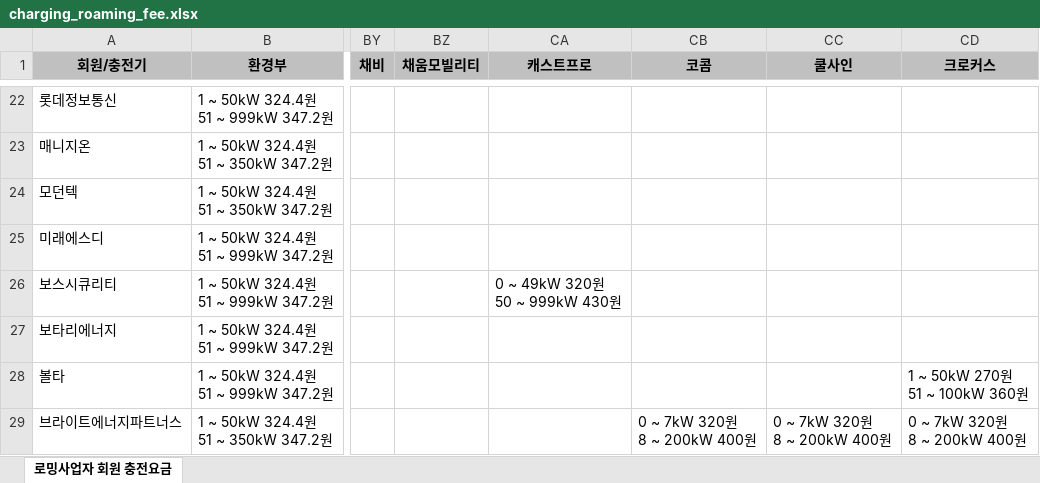
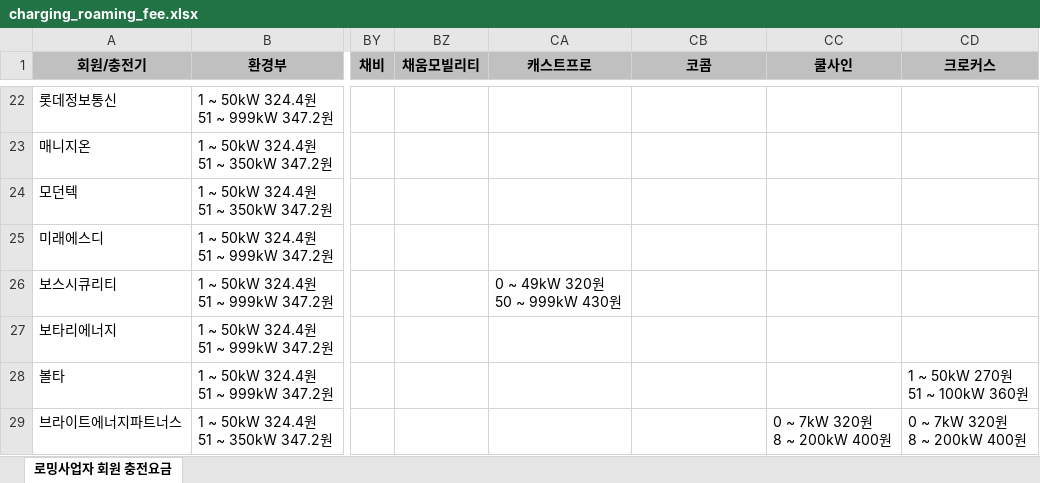
Before and after one commit to EVeryCharge/EVeryCharge-Api-Server, an Excel workbook: src/main/resources/xls/charging_roaming_fee.xlsx, sheet 로밍사업자 회원 충전요금, drawn as a sheet; only a part is shown, gaps mark what is left out; values as stored, in another font and other column widths than the file's, no borders; ↵ is a line break in a cell; the diff covers the shown part only; the diff names each change by its address in the sheet, - before the commit and + after, or states it on an @@ line.

```diff
--- a/src/main/resources/xls/charging_roaming_fee.xlsx (sheet 로밍사업자 회원 충전요금)
+++ b/src/main/resources/xls/charging_roaming_fee.xlsx (sheet 로밍사업자 회원 충전요금)
-CB29 (코콤): 0 ~ 7kW 320원 ↵ 8 ~ 200kW 400원
+CB29 (코콤): (empty)
```
Also changed, not shown: 61 edited cells elsewhere in this sheet, 1 other file.
